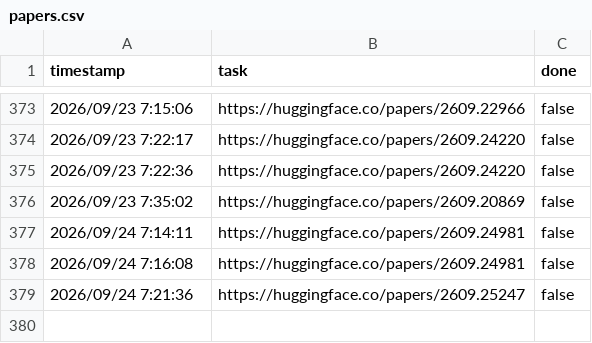
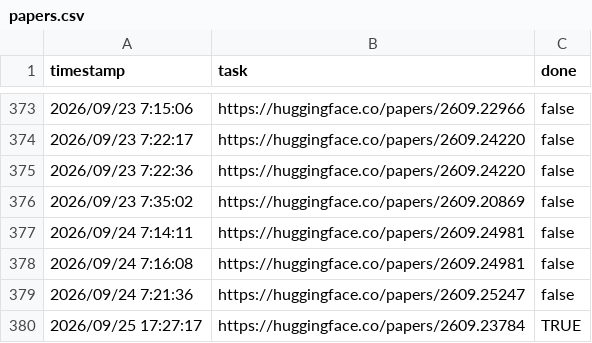
Before and after one commit to runhard-research/paper-hub, a CSV file: papers.csv, drawn as a sheet; only a part is shown, gaps mark what is left out.

```diff
--- a/papers.csv
+++ b/papers.csv
@@ -379 +379,2 @@ timestamp,task,done
 2026/09/24 7:21:36,https://huggingface.co/papers/2609.25247,false
+2026/09/25 17:27:17,https://huggingface.co/papers/2609.23784,TRUE
```
Also changed, not shown: 2 other files.
